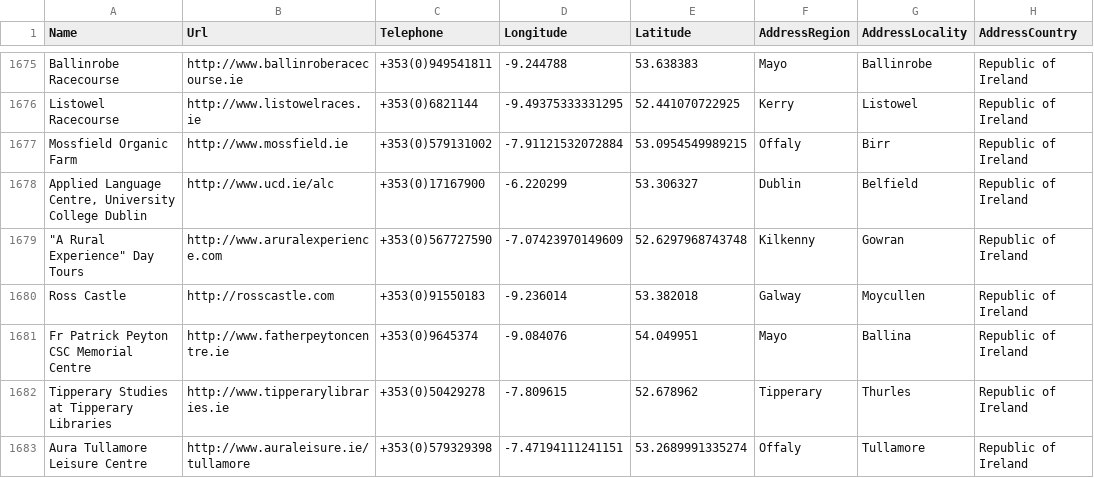
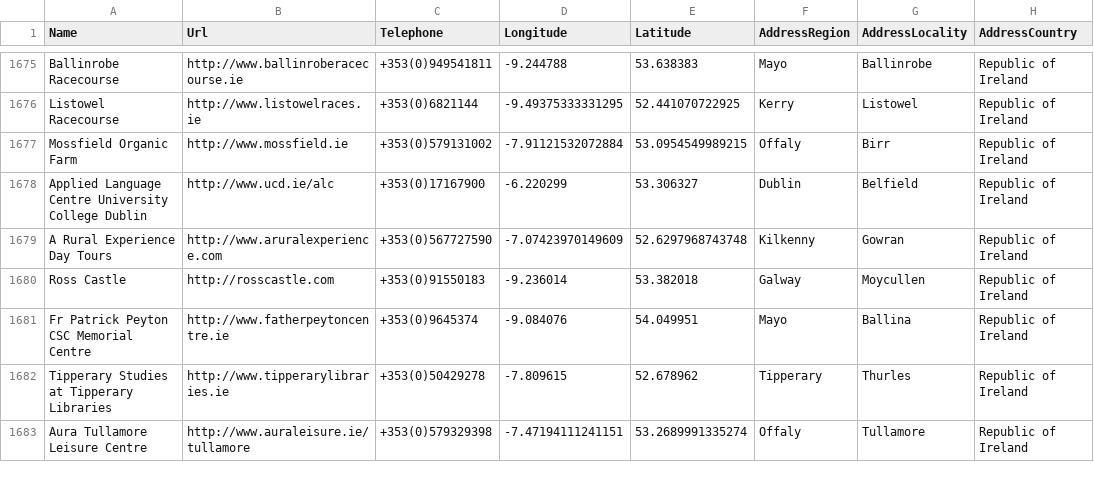
Before and after one commit to BrianDGLS/failte-ireland-map-app, a CSV file: src/assets/data/attractions.csv, drawn as a sheet; only a part is shown, gaps mark what is left out; the diff covers the shown part only.

```diff
--- a/src/assets/data/attractions.csv
+++ b/src/assets/data/attractions.csv
@@ -1677,4 +1677,4 @@ Listowel Racecourse,http://www.listowelraces.ie,+353(0)6821144,-9.49375333331295
 Mossfield Organic Farm,http://www.mossfield.ie,+353(0)579131002,-7.91121532072884,53.0954549989215,Offaly,Birr,Republic of Ireland
-"Applied Language Centre, University College Dublin",http://www.ucd.ie/alc,+353(0)17167900,-6.220299,53.306327,Dublin,Belfield,Republic of Ireland
-"""A Rural Experience"" Day Tours",http://www.aruralexperience.com,+353(0)567727590,-7.07423970149609,52.6297968743748,Kilkenny,Gowran,Republic of Ireland
+Applied Language Centre University College Dublin,http://www.ucd.ie/alc,+353(0)17167900,-6.220299,53.306327,Dublin,Belfield,Republic of Ireland
+A Rural Experience Day Tours,http://www.aruralexperience.com,+353(0)567727590,-7.07423970149609,52.6297968743748,Kilkenny,Gowran,Republic of Ireland
 Ross Castle,http://rosscastle.com,+353(0)91550183,-9.236014,53.382018,Galway,Moycullen,Republic of Ireland
```
Also changed, not shown: 52 edited cells elsewhere in this file, 7 other files.
